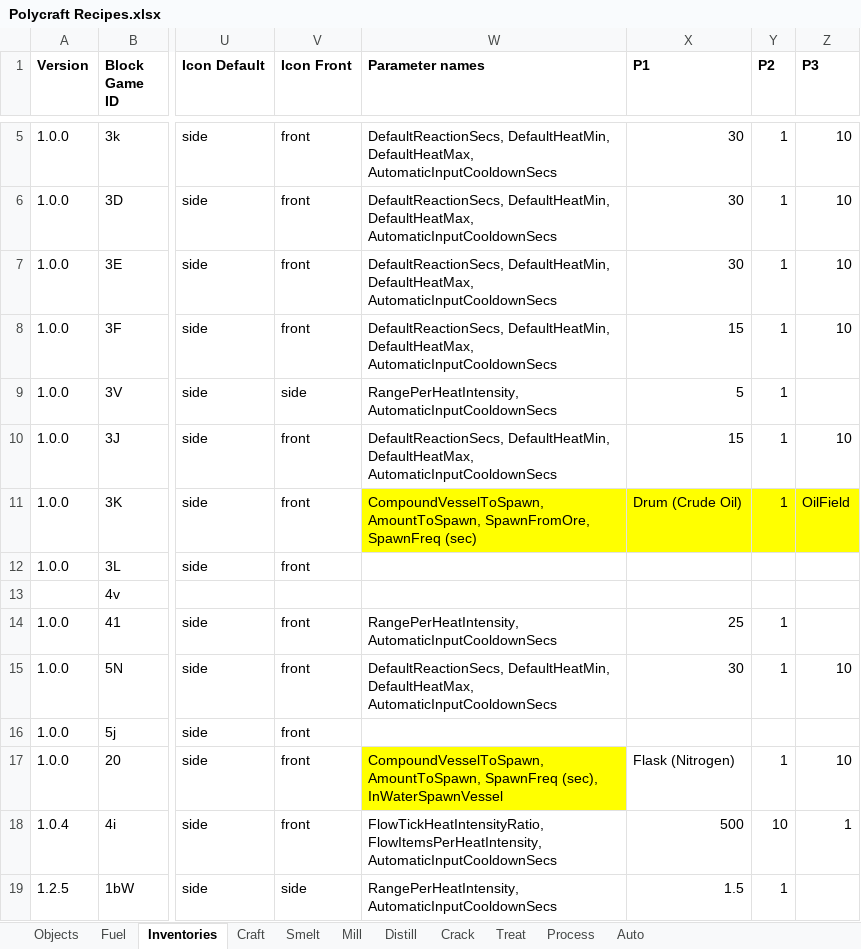
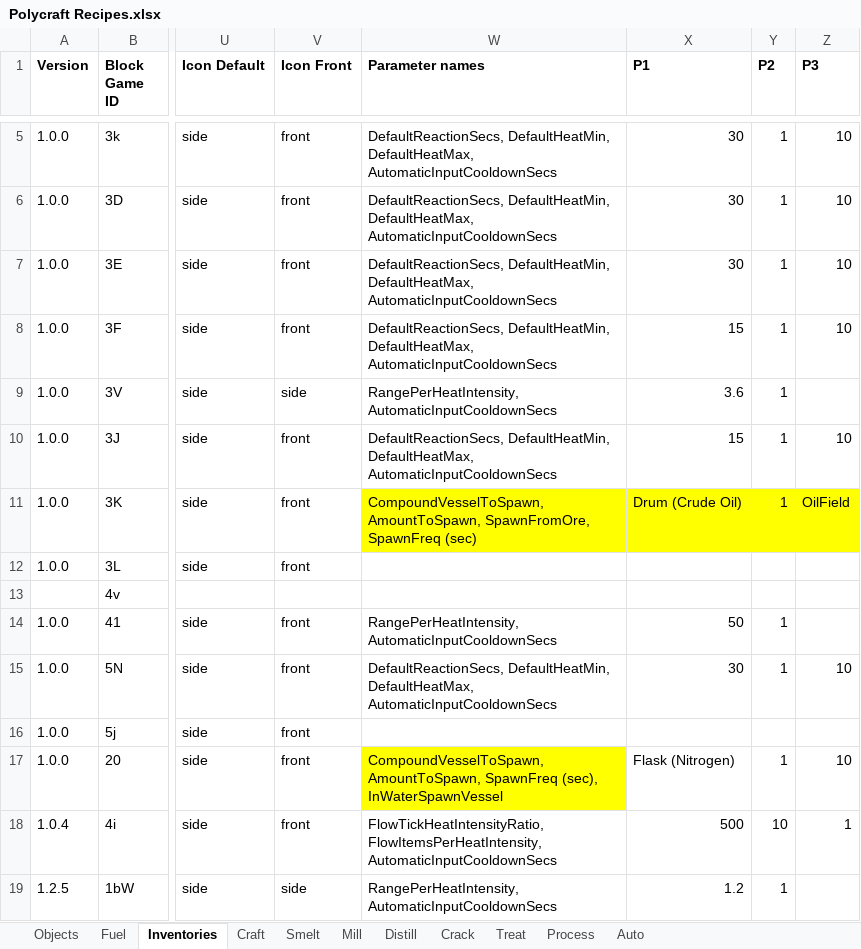
Before and after one commit to PolycraftWorld/polycraft-world, an Excel workbook: config/Polycraft Recipes.xlsx, sheet Inventories, drawn as a sheet; only a part is shown, gaps mark what is left out; values as stored, in another font and other column widths than the file's, no borders; the diff names each change by its address in the sheet, - before the commit and + after, or states it on an @@ line.

Commit message:
Version 1.2.8 - Allowed for updatePending in BlockLight to do blanket update at server load and small periodic (low lag) updates thereafter

```diff
--- a/config/Polycraft Recipes.xlsx (sheet Inventories)
+++ b/config/Polycraft Recipes.xlsx (sheet Inventories)
-X9 (P1): 5
+X9 (P1): 3.6
-X14 (P1): 25
+X14 (P1): 50
-X19 (P1): 1.5
+X19 (P1): 1.2
```
Also changed, not shown: 25 other files.
